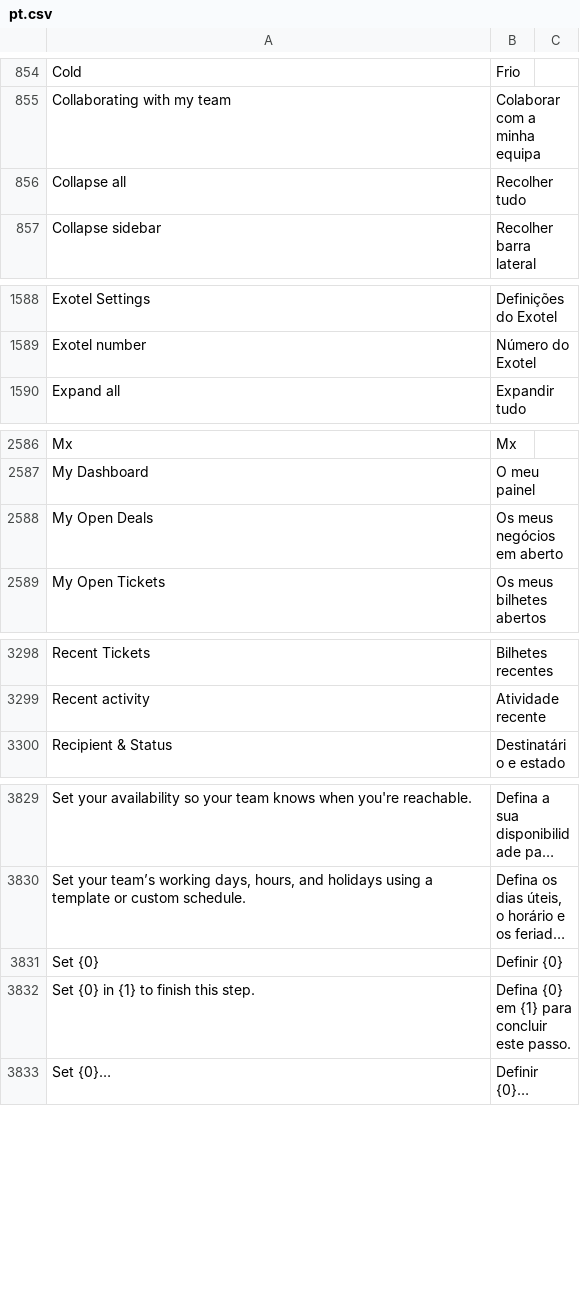
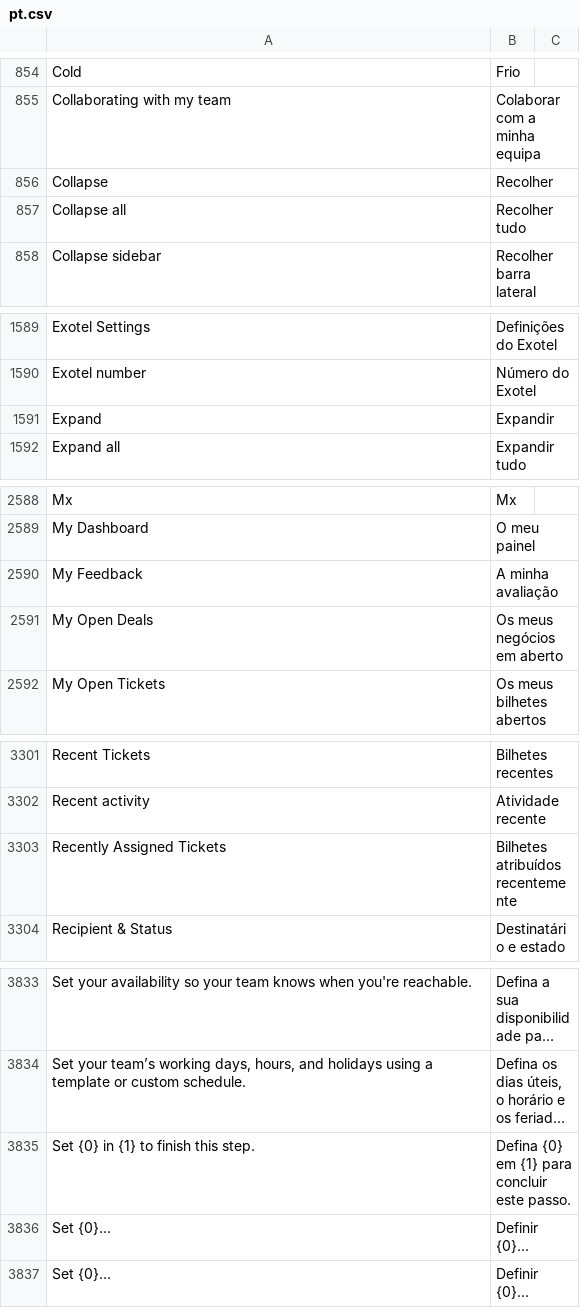
Before and after one commit to stratechna/Stratechna-Orbit-App, a CSV file: orbit/translations/pt.csv, drawn as a sheet; only a part is shown, gaps mark what is left out; long unchanged cells end in …; removed rows and columns are numbered as before the commit, all else as after; the diff covers the shown part only; the diff names each change by its address in the sheet, - before the commit and + after, or states it on an @@ line.

```diff
--- a/orbit/translations/pt.csv
+++ b/orbit/translations/pt.csv
+row 856: Collapse | Recolher
+row 1591: Expand | Expandir
+row 2590: My Feedback | A minha avaliação
+row 3303: Recently Assigned Tickets | Bilhetes atribuídos recentemente
-row 3831: Set {0} | Definir {0}
+row 3836: Set {0}... | Definir {0}...
```
Also changed, not shown: 1 added row elsewhere in this file, orbit/translations/es.csv, orbit/translations/fr.csv, 1 other file.
